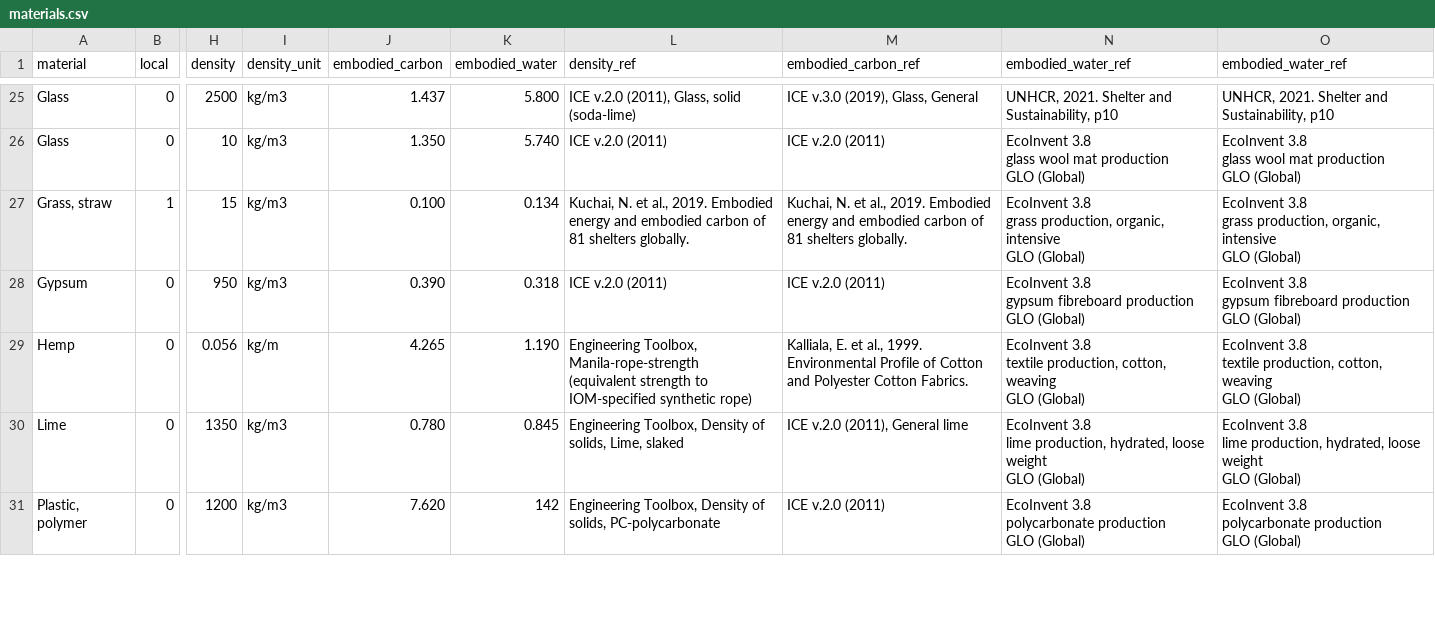
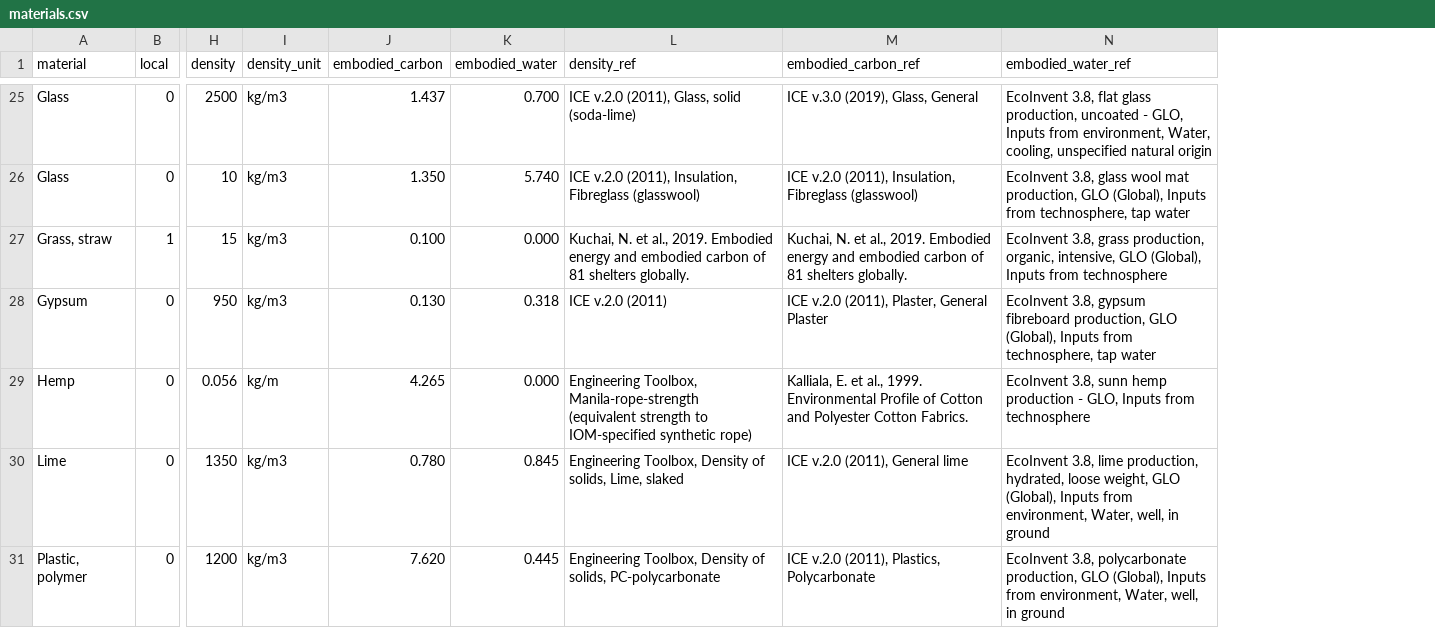
Before and after one commit to EPFL-ENAC/unhcr-geneva-tech-hub-app, a CSV file: couchdb/rawdata/materials.csv, drawn as a sheet; only a part is shown, gaps mark what is left out; ↵ is a line break in a cell; the diff covers the shown part only; the diff names each change by its address in the sheet, - before the commit and + after, or states it on an @@ line.

Commit message:
fix(shelter): update json database

```diff
--- a/couchdb/rawdata/materials.csv
+++ b/couchdb/rawdata/materials.csv
-column O (embodied_water_ref), rows 25-31: UNHCR, 2021. Shelter and Sustainability, p10 | EcoInvent 3.8 ↵ glass wool mat production ↵ GLO (Global) | EcoInvent 3.8 ↵ grass production, organic, intensive ↵ GLO (Global) | EcoInvent 3.8 ↵ gypsum fibreboard production ↵ GLO (Global) | EcoInvent 3.8 ↵ textile production, cotton, weaving ↵ GLO (Global) | EcoInvent 3.8 ↵ lime production, hydrated, loose weight ↵ GLO (Global) | EcoInvent 3.8 ↵ polycarbonate production ↵ GLO (Global)
-K25 (embodied_water): 5.800
+K25 (embodied_water): 0.700
-N25 (embodied_water_ref): UNHCR, 2021. Shelter and Sustainability, p10
+N25 (embodied_water_ref): EcoInvent 3.8, flat glass production, uncoated - GLO, Inputs from environment, Water, cooling, unspecified natural origin
-L26 (density_ref): ICE v.2.0 (2011)
+L26 (density_ref): ICE v.2.0 (2011), Insulation, Fibreglass (glasswool)
-M26 (embodied_carbon_ref): ICE v.2.0 (2011)
+M26 (embodied_carbon_ref): ICE v.2.0 (2011), Insulation, Fibreglass (glasswool)
-N26 (embodied_water_ref): EcoInvent 3.8 ↵ glass wool mat production ↵ GLO (Global)
+N26 (embodied_water_ref): EcoInvent 3.8, glass wool mat production, GLO (Global), Inputs from technosphere, tap water
-K27 (embodied_water): 0.134
+K27 (embodied_water): 0.000
-N27 (embodied_water_ref): EcoInvent 3.8 ↵ grass production, organic, intensive ↵ GLO (Global)
+N27 (embodied_water_ref): EcoInvent 3.8, grass production, organic, intensive, GLO (Global), Inputs from technosphere
-J28 (embodied_carbon): 0.390
+J28 (embodied_carbon): 0.130
-M28 (embodied_carbon_ref): ICE v.2.0 (2011)
+M28 (embodied_carbon_ref): ICE v.2.0 (2011), Plaster, General Plaster
-N28 (embodied_water_ref): EcoInvent 3.8 ↵ gypsum fibreboard production ↵ GLO (Global)
+N28 (embodied_water_ref): EcoInvent 3.8, gypsum fibreboard production, GLO (Global), Inputs from technosphere, tap water
-K29 (embodied_water): 1.190
+K29 (embodied_water): 0.000
-N29 (embodied_water_ref): EcoInvent 3.8 ↵ textile production, cotton, weaving ↵ GLO (Global)
+N29 (embodied_water_ref): EcoInvent 3.8, sunn hemp production - GLO, Inputs from technosphere
-N30 (embodied_water_ref): EcoInvent 3.8 ↵ lime production, hydrated, loose weight ↵ GLO (Global)
+N30 (embodied_water_ref): EcoInvent 3.8, lime production, hydrated, loose weight, GLO (Global), Inputs from environment, Water, well, in ground
-K31 (embodied_water): 142
+K31 (embodied_water): 0.445
-M31 (embodied_carbon_ref): ICE v.2.0 (2011)
+M31 (embodied_carbon_ref): ICE v.2.0 (2011), Plastics, Polycarbonate
-N31 (embodied_water_ref): EcoInvent 3.8 ↵ polycarbonate production ↵ GLO (Global)
+N31 (embodied_water_ref): EcoInvent 3.8, polycarbonate production, GLO (Global), Inputs from environment, Water, well, in ground
```
Also changed, not shown: 1 removed row and 123 edited cells elsewhere in this file, 1 other file.
